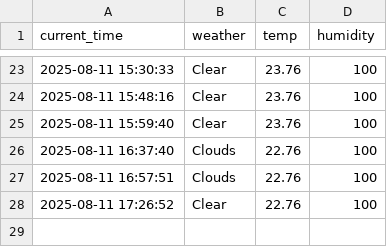
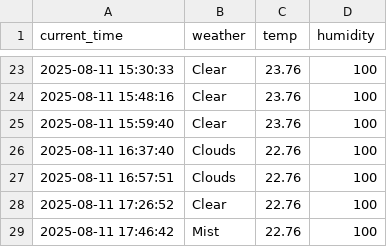
Before and after one commit to seokkyeong0/Python, a CSV file: seoul_weather.csv, drawn as a sheet; only a part is shown, gaps mark what is left out.

```diff
--- a/seoul_weather.csv
+++ b/seoul_weather.csv
@@ -28 +28,2 @@ current_time,weather,temp,humidity
 2025-08-11 17:26:52,Clear,22.76,100
+2025-08-11 17:46:42,Mist,22.76,100
```
